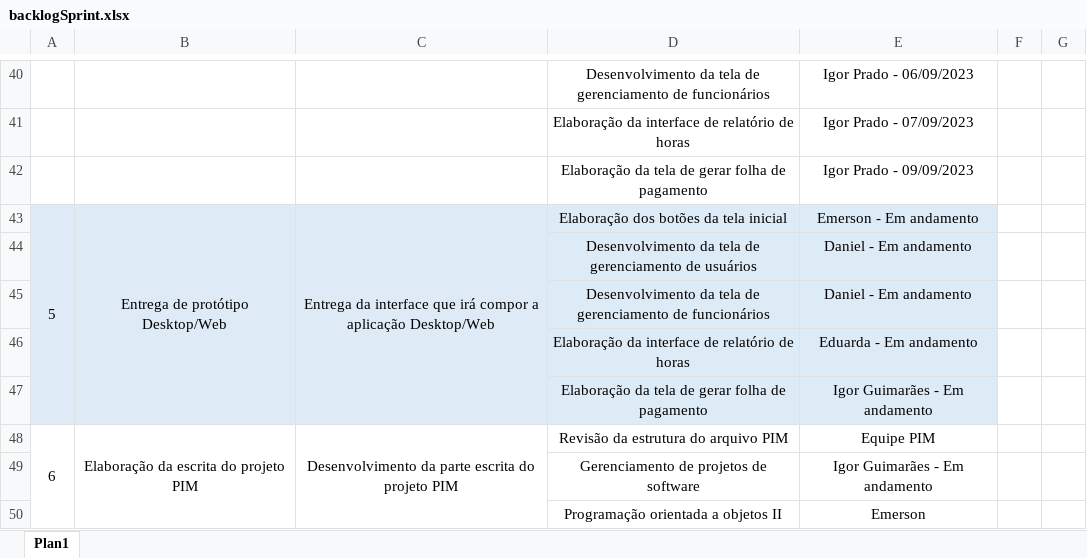
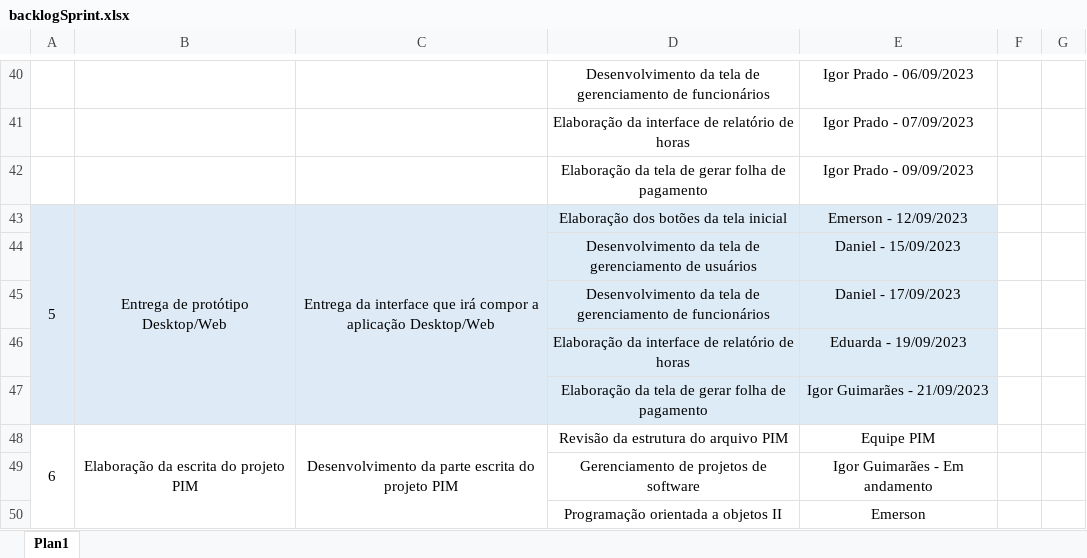
Before and after one commit to FilhoDeEmer/PIMIV-MOBILE, an Excel workbook: Arquivos e Sprints/backlogSprint.xlsx, sheet Plan1, drawn as a sheet; only a part is shown, gaps mark what is left out; values as stored, in another font and other column widths than the file's, no borders; the diff names each change by its address in the sheet, - before the commit and + after, or states it on an @@ line.

Commit message:
atualizacaoBacklog

```diff
--- a/Arquivos e Sprints/backlogSprint.xlsx (sheet Plan1)
+++ b/Arquivos e Sprints/backlogSprint.xlsx (sheet Plan1)
-E43: Emerson - Em andamento
+E43: Emerson - 12/09/2023
-E44: Daniel - Em andamento
+E44: Daniel - 15/09/2023
-E45: Daniel - Em andamento
+E45: Daniel - 17/09/2023
-E46: Eduarda - Em andamento
+E46: Eduarda - 19/09/2023
-E47: Igor Guimarães - Em andamento
+E47: Igor Guimarães - 21/09/2023
```
